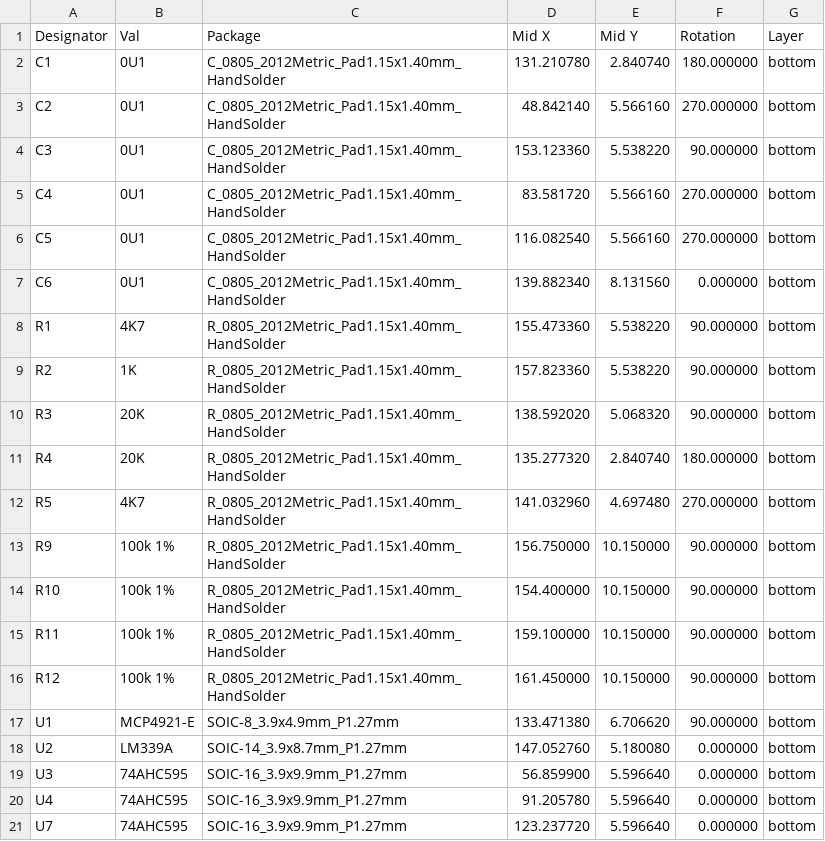
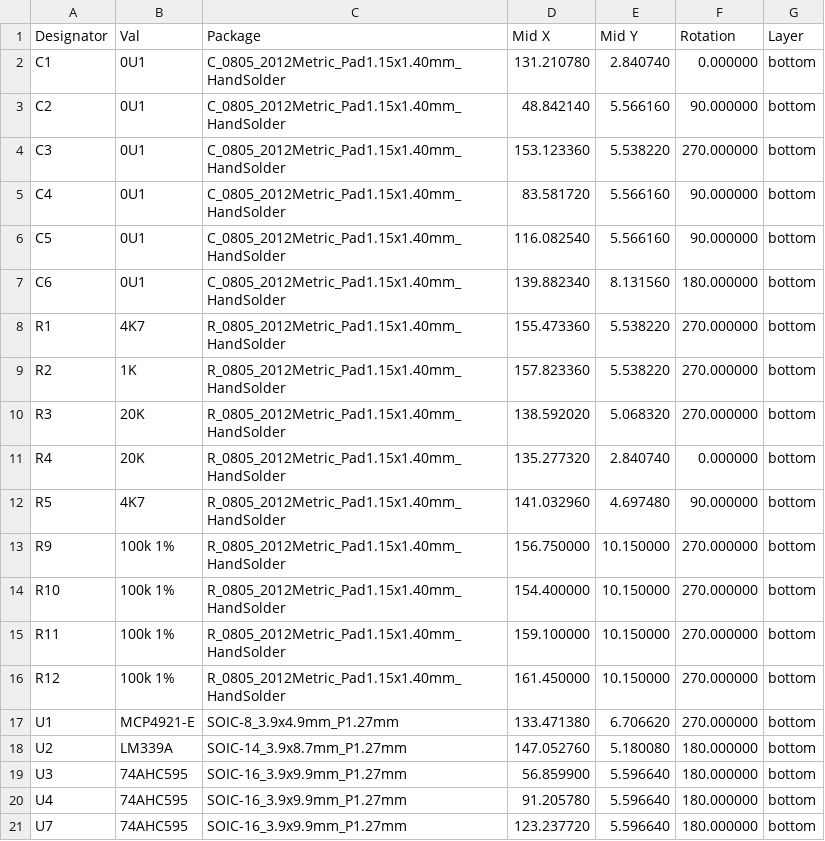
Before and after one commit to purdeaandrei/CompactBeamSpring, a CSV file: CompactBeamspringP1/CompactBeamspringP1_cpl_jlc.csv, drawn as a sheet.

Commit message:
Update component rotations, to match new behaviour of JLCPCB on the bottom layer

```diff
--- a/CompactBeamspringP1/CompactBeamspringP1_cpl_jlc.csv
+++ b/CompactBeamspringP1/CompactBeamspringP1_cpl_jlc.csv
@@ -1,21 +1,21 @@
 Designator,Val,Package,Mid X,Mid Y,Rotation,Layer
-C1,0U1,C_0805_2012Metric_Pad1.15x1.40mm_HandSolder,131.210780,2.840740,180.000000,bottom
-C2,0U1,C_0805_2012Metric_Pad1.15x1.40mm_HandSolder,48.842140,5.566160,270.000000,bottom
-C3,0U1,C_0805_2012Metric_Pad1.15x1.40mm_HandSolder,153.123360,5.538220,90.000000,bottom
-C4,0U1,C_0805_2012Metric_Pad1.15x1.40mm_HandSolder,83.581720,5.566160,270.000000,bottom
-C5,0U1,C_0805_2012Metric_Pad1.15x1.40mm_HandSolder,116.082540,5.566160,270.000000,bottom
-C6,0U1,C_0805_2012Metric_Pad1.15x1.40mm_HandSolder,139.882340,8.131560,0.000000,bottom
-R1,4K7,R_0805_2012Metric_Pad1.15x1.40mm_HandSolder,155.473360,5.538220,90.000000,bottom
-R2,1K,R_0805_2012Metric_Pad1.15x1.40mm_HandSolder,157.823360,5.538220,90.000000,bottom
-R3,20K,R_0805_2012Metric_Pad1.15x1.40mm_HandSolder,138.592020,5.068320,90.000000,bottom
-R4,20K,R_0805_2012Metric_Pad1.15x1.40mm_HandSolder,135.277320,2.840740,180.000000,bottom
-R5,4K7,R_0805_2012Metric_Pad1.15x1.40mm_HandSolder,141.032960,4.697480,270.000000,bottom
-R9,100k 1%,R_0805_2012Metric_Pad1.15x1.40mm_HandSolder,156.750000,10.150000,90.000000,bottom
-R10,100k 1%,R_0805_2012Metric_Pad1.15x1.40mm_HandSolder,154.400000,10.150000,90.000000,bottom
-R11,100k 1%,R_0805_2012Metric_Pad1.15x1.40mm_HandSolder,159.100000,10.150000,90.000000,bottom
-R12,100k 1%,R_0805_2012Metric_Pad1.15x1.40mm_HandSolder,161.450000,10.150000,90.000000,bottom
-U1,MCP4921-E,SOIC-8_3.9x4.9mm_P1.27mm,133.471380,6.706620,90.000000,bottom
-U2,LM339A,SOIC-14_3.9x8.7mm_P1.27mm,147.052760,5.180080,0.000000,bottom
-U3,74AHC595,SOIC-16_3.9x9.9mm_P1.27mm,56.859900,5.596640,0.000000,bottom
-U4,74AHC595,SOIC-16_3.9x9.9mm_P1.27mm,91.205780,5.596640,0.000000,bottom
-U7,74AHC595,SOIC-16_3.9x9.9mm_P1.27mm,123.237720,5.596640,0.000000,bottom
+C1,0U1,C_0805_2012Metric_Pad1.15x1.40mm_HandSolder,131.210780,2.840740,0.000000,bottom
+C2,0U1,C_0805_2012Metric_Pad1.15x1.40mm_HandSolder,48.842140,5.566160,90.000000,bottom
+C3,0U1,C_0805_2012Metric_Pad1.15x1.40mm_HandSolder,153.123360,5.538220,270.000000,bottom
+C4,0U1,C_0805_2012Metric_Pad1.15x1.40mm_HandSolder,83.581720,5.566160,90.000000,bottom
+C5,0U1,C_0805_2012Metric_Pad1.15x1.40mm_HandSolder,116.082540,5.566160,90.000000,bottom
+C6,0U1,C_0805_2012Metric_Pad1.15x1.40mm_HandSolder,139.882340,8.131560,180.000000,bottom
+R1,4K7,R_0805_2012Metric_Pad1.15x1.40mm_HandSolder,155.473360,5.538220,270.000000,bottom
+R2,1K,R_0805_2012Metric_Pad1.15x1.40mm_HandSolder,157.823360,5.538220,270.000000,bottom
+R3,20K,R_0805_2012Metric_Pad1.15x1.40mm_HandSolder,138.592020,5.068320,270.000000,bottom
+R4,20K,R_0805_2012Metric_Pad1.15x1.40mm_HandSolder,135.277320,2.840740,0.000000,bottom
+R5,4K7,R_0805_2012Metric_Pad1.15x1.40mm_HandSolder,141.032960,4.697480,90.000000,bottom
+R9,100k 1%,R_0805_2012Metric_Pad1.15x1.40mm_HandSolder,156.750000,10.150000,270.000000,bottom
+R10,100k 1%,R_0805_2012Metric_Pad1.15x1.40mm_HandSolder,154.400000,10.150000,270.000000,bottom
+R11,100k 1%,R_0805_2012Metric_Pad1.15x1.40mm_HandSolder,159.100000,10.150000,270.000000,bottom
+R12,100k 1%,R_0805_2012Metric_Pad1.15x1.40mm_HandSolder,161.450000,10.150000,270.000000,bottom
+U1,MCP4921-E,SOIC-8_3.9x4.9mm_P1.27mm,133.471380,6.706620,270.000000,bottom
+U2,LM339A,SOIC-14_3.9x8.7mm_P1.27mm,147.052760,5.180080,180.000000,bottom
+U3,74AHC595,SOIC-16_3.9x9.9mm_P1.27mm,56.859900,5.596640,180.000000,bottom
+U4,74AHC595,SOIC-16_3.9x9.9mm_P1.27mm,91.205780,5.596640,180.000000,bottom
+U7,74AHC595,SOIC-16_3.9x9.9mm_P1.27mm,123.237720,5.596640,180.000000,bottom
```
Also changed, not shown: CompactBeamspringP2/CompactBeamspringP2_cpl_jlc.csv.
